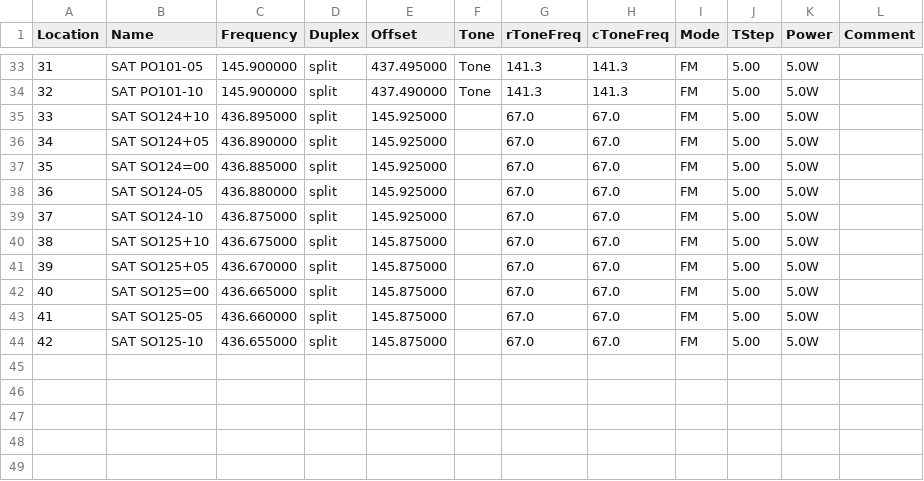
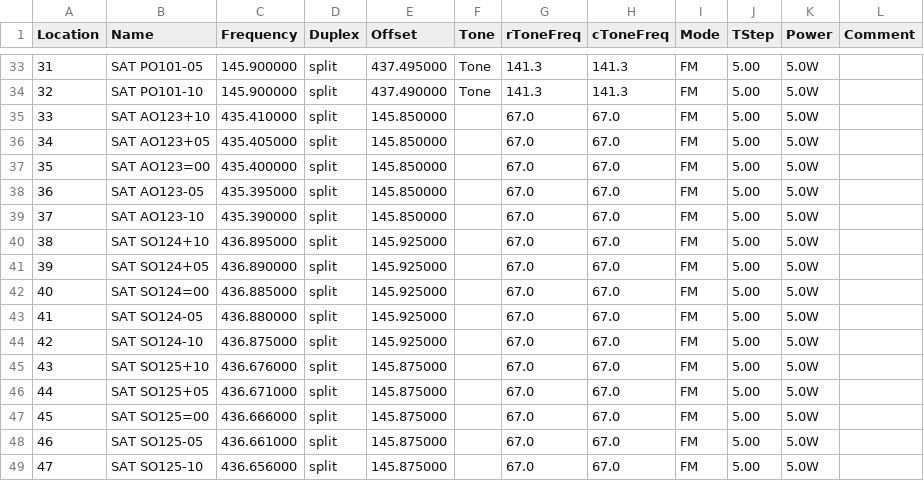
Before and after one commit to klaver/portofoonprotocol, a CSV file: chirp/Chirp_HAM_satellite_frequencies.csv, drawn as a sheet; only a part is shown, gaps mark what is left out; addresses are those after the commit; the diff names each change by its address in the sheet, - before the commit and + after, or states it on an @@ line.

Commit message:
Update Chirp_HAM_satellite_frequencies.csv

```diff
--- a/chirp/Chirp_HAM_satellite_frequencies.csv
+++ b/chirp/Chirp_HAM_satellite_frequencies.csv
+row 35: 33 | SAT AO123+10 | 435.410000 | split | 145.850000 |  | 67.0 | 67.0 | FM | 5.00 | 5.0W
+row 36: 34 | SAT AO123+05 | 435.405000 | split | 145.850000 |  | 67.0 | 67.0 | FM | 5.00 | 5.0W
+row 37: 35 | SAT AO123=00 | 435.400000 | split | 145.850000 |  | 67.0 | 67.0 | FM | 5.00 | 5.0W
+row 38: 36 | SAT AO123-05 | 435.395000 | split | 145.850000 |  | 67.0 | 67.0 | FM | 5.00 | 5.0W
+row 39: 37 | SAT AO123-10 | 435.390000 | split | 145.850000 |  | 67.0 | 67.0 | FM | 5.00 | 5.0W
@@ column A (Location) renumbered from row 40 down @@
-C45 (Frequency): 436.675000
+C45 (Frequency): 436.676000
-C46 (Frequency): 436.670000
+C46 (Frequency): 436.671000
-C47 (Frequency): 436.665000
+C47 (Frequency): 436.666000
-C48 (Frequency): 436.660000
+C48 (Frequency): 436.661000
-C49 (Frequency): 436.655000
+C49 (Frequency): 436.656000
```
